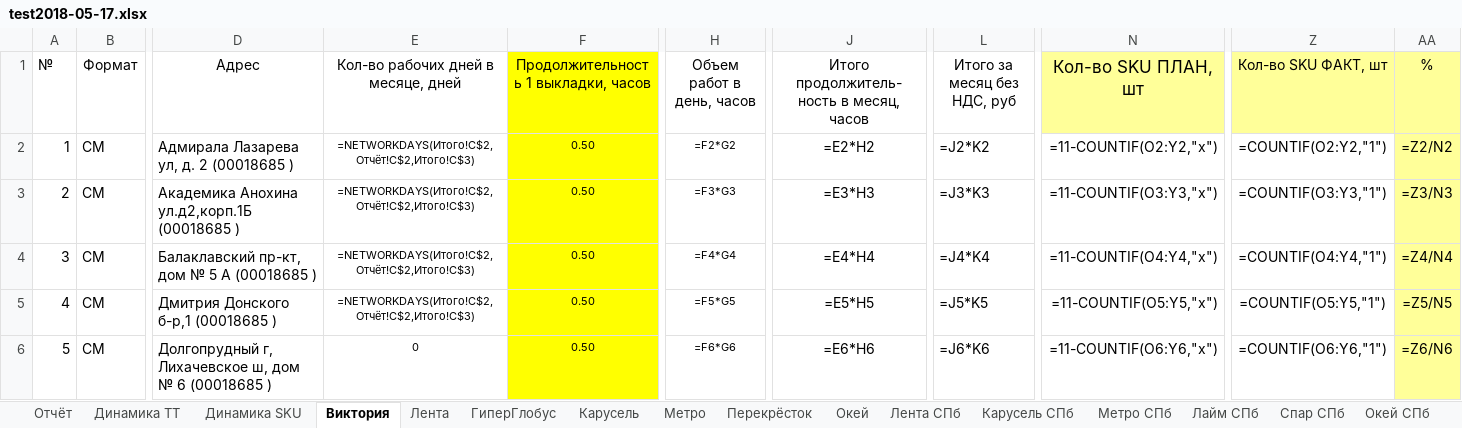
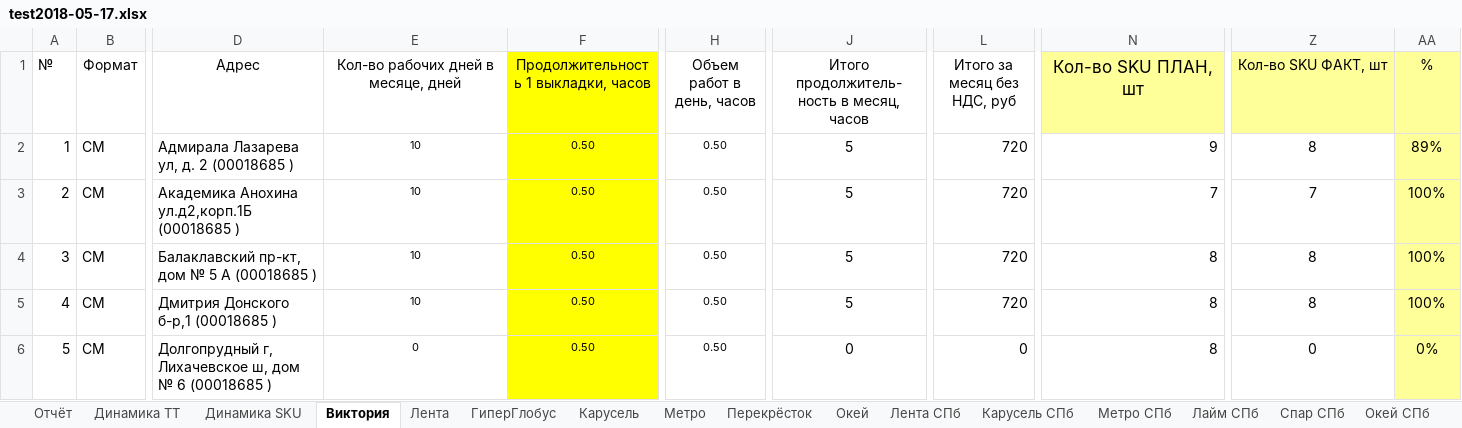
Before and after one commit to gogabugay/auto_zott, an Excel workbook: test2018-05-17.xlsx, sheet Виктория, drawn as a sheet; only a part is shown, gaps mark what is left out; values as stored, in another font and other column widths than the file's, no borders; formulas without a stored value are shown as written; conditional formats not drawn; the diff covers the shown part only; the diff names each change by its address in the sheet, - before the commit and + after, or states it on an @@ line.

```diff
--- a/test2018-05-17.xlsx (sheet Виктория)
+++ b/test2018-05-17.xlsx (sheet Виктория)
-E2:E5: =NETWORKDAYS(Итого!C$2,Отчёт!C$2,Итого!C$3)
+E2:E5: 10
-H2 (Объем работ в день, часов): =F2*G2
+H2 (Объем работ в день, часов): 0.50
-J2: =E2*H2
+J2: 5
-L2 (Итого за месяц без НДС, руб): =J2*K2
+L2 (Итого за месяц без НДС, руб): 720
-N2 (Кол-во SKU ПЛАН, шт): =11-COUNTIF(O2:Y2,"х")
+N2 (Кол-во SKU ПЛАН, шт): 9
-Z2 (Кол-во SKU ФАКТ, шт): =COUNTIF(O2:Y2,"1")
+Z2 (Кол-во SKU ФАКТ, шт): 8
-AA2 (%): =Z2/N2
+AA2 (%): 89%
-H3 (Объем работ в день, часов): =F3*G3
+H3 (Объем работ в день, часов): 0.50
-J3: =E3*H3
+J3: 5
-L3 (Итого за месяц без НДС, руб): =J3*K3
+L3 (Итого за месяц без НДС, руб): 720
-N3 (Кол-во SKU ПЛАН, шт): =11-COUNTIF(O3:Y3,"х")
+N3 (Кол-во SKU ПЛАН, шт): 7
-Z3 (Кол-во SKU ФАКТ, шт): =COUNTIF(O3:Y3,"1")
+Z3 (Кол-во SKU ФАКТ, шт): 7
-AA3 (%): =Z3/N3
+AA3 (%): 100%
-H4 (Объем работ в день, часов): =F4*G4
+H4 (Объем работ в день, часов): 0.50
-J4: =E4*H4
+J4: 5
-L4 (Итого за месяц без НДС, руб): =J4*K4
+L4 (Итого за месяц без НДС, руб): 720
-N4 (Кол-во SKU ПЛАН, шт): =11-COUNTIF(O4:Y4,"х")
+N4 (Кол-во SKU ПЛАН, шт): 8
-Z4 (Кол-во SKU ФАКТ, шт): =COUNTIF(O4:Y4,"1")
+Z4 (Кол-во SKU ФАКТ, шт): 8
-AA4 (%): =Z4/N4
+AA4 (%): 100%
-H5 (Объем работ в день, часов): =F5*G5
+H5 (Объем работ в день, часов): 0.50
-J5: =E5*H5
+J5: 5
-L5 (Итого за месяц без НДС, руб): =J5*K5
+L5 (Итого за месяц без НДС, руб): 720
-N5 (Кол-во SKU ПЛАН, шт): =11-COUNTIF(O5:Y5,"х")
+N5 (Кол-во SKU ПЛАН, шт): 8
-Z5 (Кол-во SKU ФАКТ, шт): =COUNTIF(O5:Y5,"1")
+Z5 (Кол-во SKU ФАКТ, шт): 8
-AA5 (%): =Z5/N5
+AA5 (%): 100%
-H6 (Объем работ в день, часов): =F6*G6
+H6 (Объем работ в день, часов): 0.50
-J6: =E6*H6
+J6: 0
-L6 (Итого за месяц без НДС, руб): =J6*K6
+L6 (Итого за месяц без НДС, руб): 0
-N6 (Кол-во SKU ПЛАН, шт): =11-COUNTIF(O6:Y6,"х")
+N6 (Кол-во SKU ПЛАН, шт): 8
-Z6 (Кол-во SKU ФАКТ, шт): =COUNTIF(O6:Y6,"1")
+Z6 (Кол-во SKU ФАКТ, шт): 0
-AA6 (%): =Z6/N6
+AA6 (%): 0%
```
Also changed, not shown: 148 edited cells elsewhere in this sheet, sheet Перекрёсток, sheet Отчёт, sheet Лента СПб, sheet Карусель, sheet Лента Регион, sheet Окей СПб, 11 more sheets, 5 other files.
